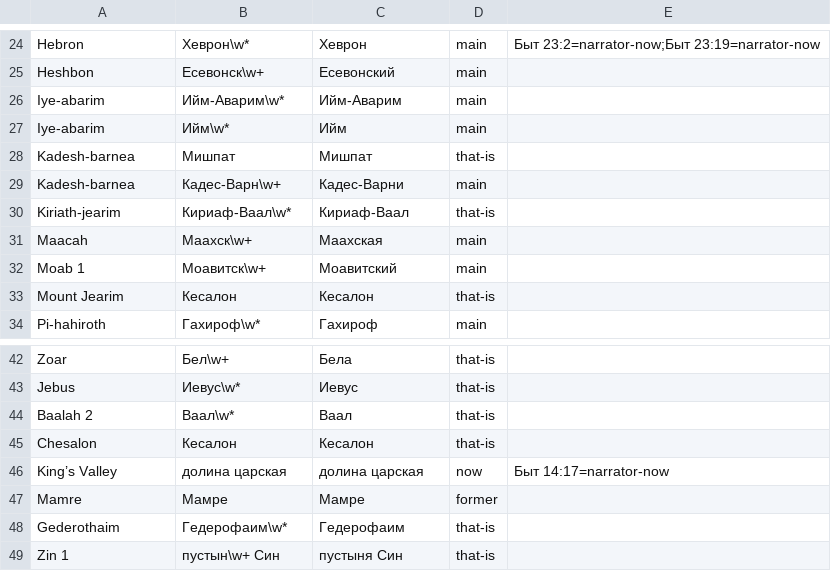
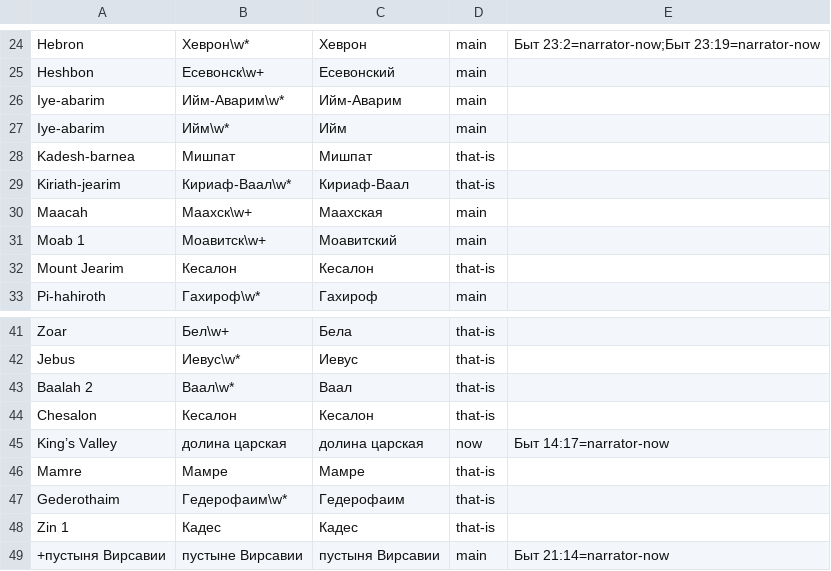
Before and after one commit to nextstepwithjesus-commits/mappable, a TSV file: data/places/pilot-name-rules.tsv, drawn as a sheet; only a part is shown, gaps mark what is left out.

```diff
--- a/data/places/pilot-name-rules.tsv
+++ b/data/places/pilot-name-rules.tsv
@@ -28,3 +28,2 @@ Iye-abarim	Ийм\w*	Ийм	main
 Kadesh-barnea	Мишпат	Мишпат	that-is
-Kadesh-barnea	Кадес-Варн\w+	Кадес-Варни	main
 Kiriath-jearim	Кириаф-Ваал\w*	Кириаф-Ваал	that-is
@@ -46,4 +45,5 @@ Chesalon	Кесалон	Кесалон	that-is
 King’s Valley	долина царская	долина царская	now	Быт 14:17=narrator-now
-Mamre	Мамре	Мамре	former
+Mamre	Мамре	Мамре	that-is
 Gederothaim	Гедерофаим\w*	Гедерофаим	that-is
-Zin 1	пустын\w+ Син	пустыня Син	that-is
+Zin 1	Кадес	Кадес	that-is
++пустыня Вирсавии	пустыне Вирсавии	пустыня Вирсавии	main	Быт 21:14=narrator-now
```
Also changed, not shown: data/places/pilot-places.tsv, data/places/pilot-roles.tsv, 13 other files.
